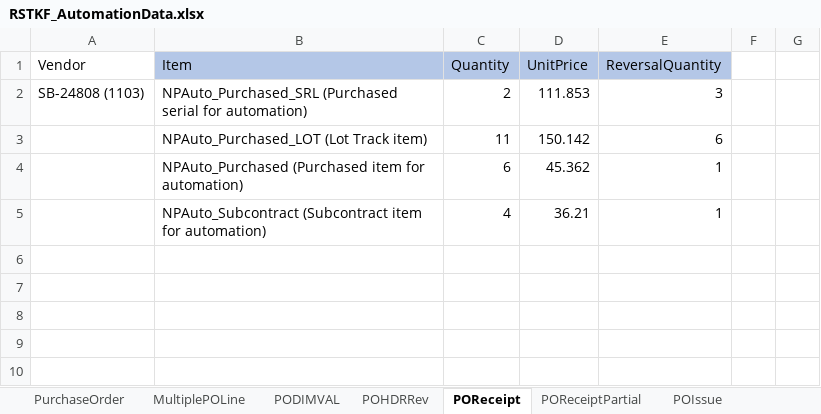
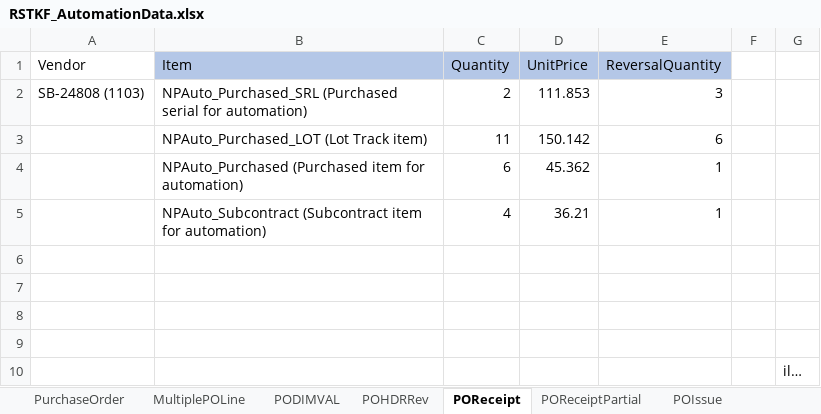
Before and after one commit to msuryawanshi20/rstk_PROVAR-COPADO, an Excel workbook: templates/RSTKF_AutomationData.xlsx, sheet POReceipt, drawn as a sheet; values as stored, in another font and other column widths than the file's, no borders; the diff names each change by its address in the sheet, - before the commit and + after, or states it on an @@ line.

```diff
--- a/templates/RSTKF_AutomationData.xlsx (sheet POReceipt)
+++ b/templates/RSTKF_AutomationData.xlsx (sheet POReceipt)
+row 6: (empty)
+row 7: (empty)
+row 8: (empty)
+row 9: (empty)
+row 10:  |  |  |  |  |  | il…
```
Also changed, not shown: sheet InventoryRequisition, other sheet tabs, 27 other files.
